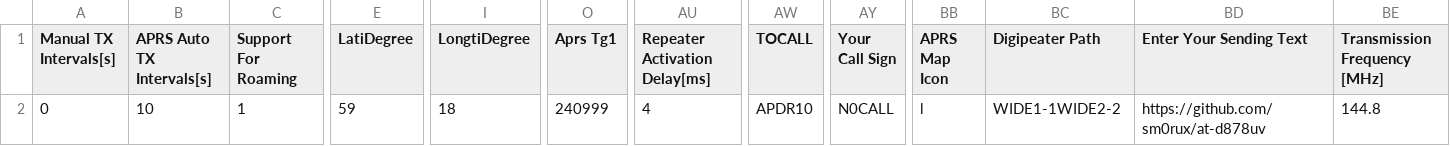
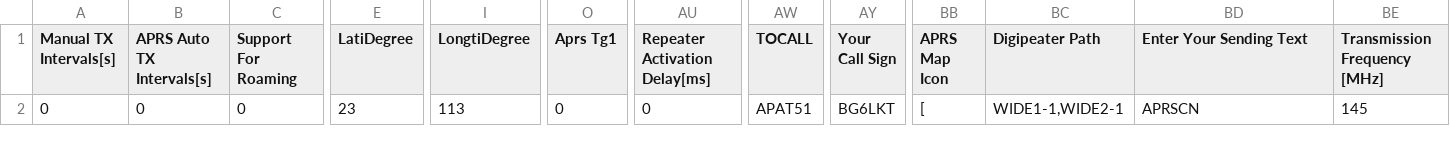
Before and after one commit to sm0rgm/at-d578uv, a CSV file: APRS.CSV, drawn as a sheet; only a part is shown, gaps mark what is left out; the diff covers the shown part only; the diff names each change by its address in the sheet, - before the commit and + after, or states it on an @@ line.

```diff
--- a/APRS.CSV
+++ b/APRS.CSV
-B2 (APRS Auto TX Intervals[s]): 10
+B2 (APRS Auto TX Intervals[s]): 0
-C2 (Support For Roaming): 1
+C2 (Support For Roaming): 0
-E2 (LatiDegree): 59
+E2 (LatiDegree): 23
-I2 (LongtiDegree): 18
+I2 (LongtiDegree): 113
-O2 (Aprs Tg1): 240999
+O2 (Aprs Tg1): 0
-AU2 (Repeater Activation Delay[ms]): 4
+AU2 (Repeater Activation Delay[ms]): 0
-AW2 (TOCALL): APDR10
+AW2 (TOCALL): APAT51
-AY2 (Your Call Sign): N0CALL
+AY2 (Your Call Sign): BG6LKT
-BB2 (APRS Map Icon): l
+BB2 (APRS Map Icon): [
-BC2 (Digipeater Path): WIDE1-1WIDE2-2
+BC2 (Digipeater Path): WIDE1-1,WIDE2-1
-BD2 (Enter Your Sending Text): https://github.com/sm0rux/at-d878uv
+BD2 (Enter Your Sending Text): APRSCN
-BE2 (Transmission Frequency [MHz]): 144.8
+BE2 (Transmission Frequency [MHz]): 145
```
Also changed, not shown: 1 edited cell elsewhere in this file, HotKey_HotKey.CSV, 16 other files.
